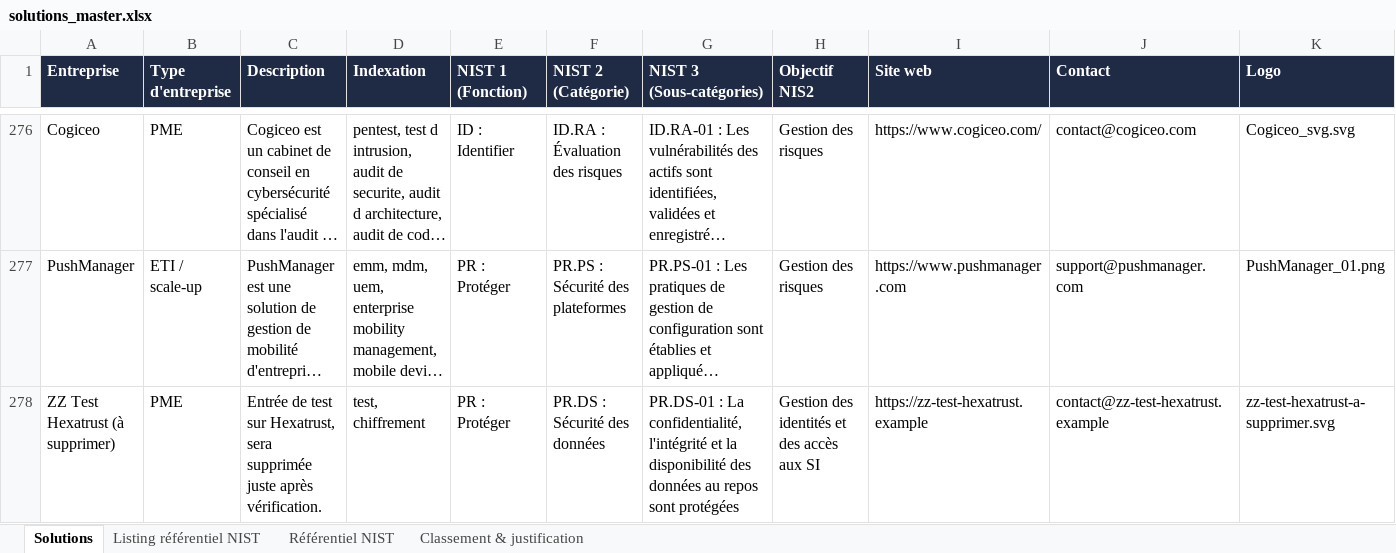
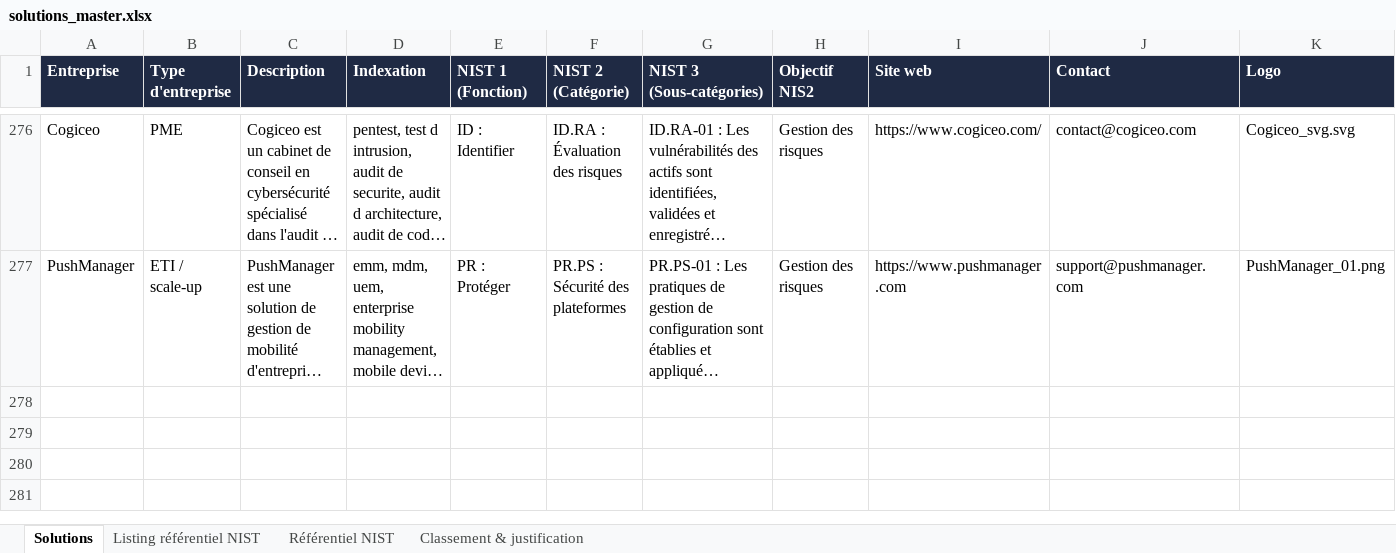
Before and after one commit to Hexatrust/cyberpanorama, an Excel workbook: data/solutions_master.xlsx, sheet Solutions, drawn as a sheet; only a part is shown, gaps mark what is left out; long unchanged cells end in …; values as stored, in another font and other column widths than the file's, no borders; rows hold the shown columns only; the diff names each change by its address in the sheet, - before the commit and + after, or states it on an @@ line.

Commit message:
Revert "Soumission #119 : ZZ Test Hexatrust (à supprimer) [approved]"
This reverts commit 3c174a610cd3dbc95d7be453654ebd47d5ca2fb5.

```diff
--- a/data/solutions_master.xlsx (sheet Solutions)
+++ b/data/solutions_master.xlsx (sheet Solutions)
-row 278: ZZ Test Hexatrust (à supprimer) | PME | Entrée de test sur Hexatrust, sera supprimée juste après vérification. | test, chiffrement | PR : Protéger | PR.DS : Sécurité des données | PR.DS-01 : La confidentialité, l'intégrité et la disponibilité des données au repos sont protégées | Gestion des identités et des accès aux SI | https://zz-test-hexatrust.example | contact@zz-test-hexatrust.example | zz-test-hexatrust-a-supprimer.svg
```
Also changed, not shown: sheet Classement & justification, 3 other files.
